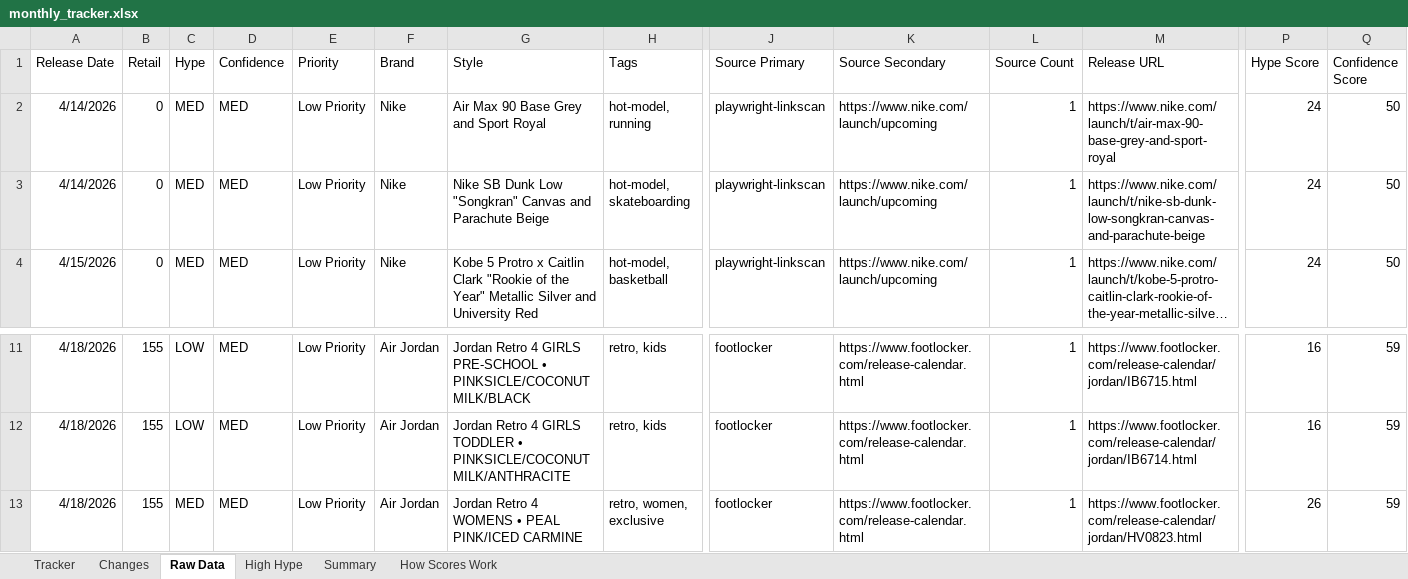
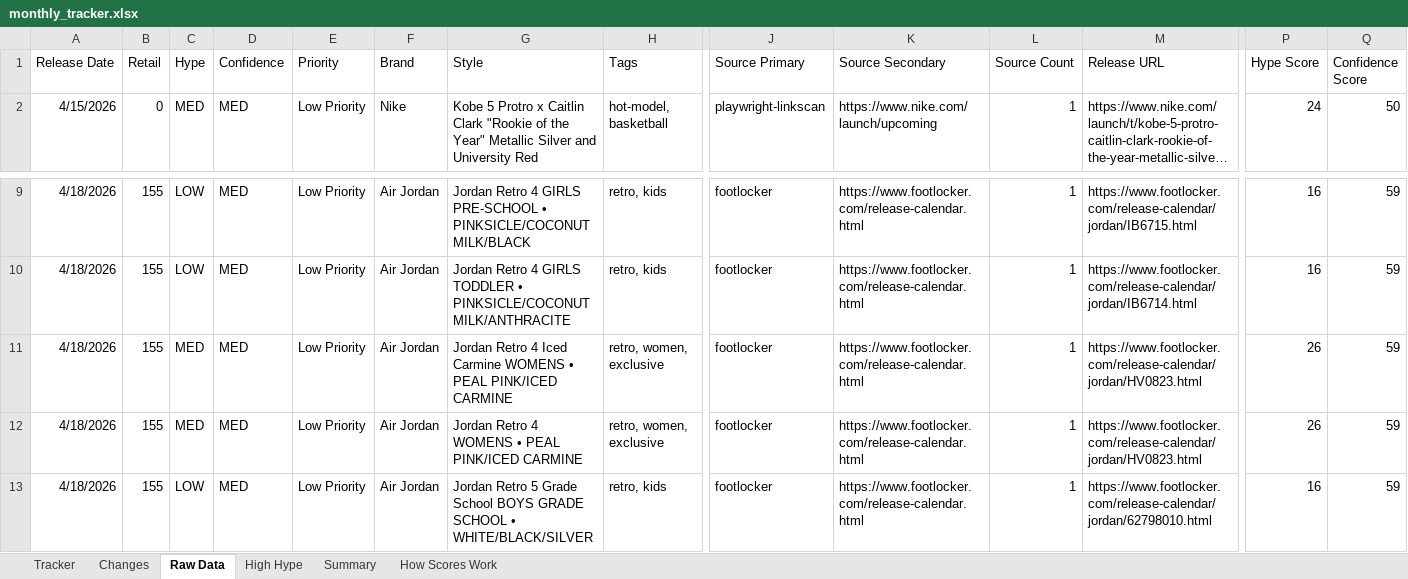
Before and after one commit to lordnader2002-sudo/Sneaker_Release_Tracker, an Excel workbook: output/monthly_tracker.xlsx, sheet Raw Data, drawn as a sheet; only a part is shown, gaps mark what is left out; the shorter side is filled out with more unchanged rows; long unchanged cells end in …; values as stored, in another font and other column widths than the file's, no borders; removed rows and columns are numbered as before the commit, all else as after; rows hold the shown columns only; the diff names each change by its address in the sheet, - before the commit and + after, or states it on an @@ line.

```diff
--- a/output/monthly_tracker.xlsx (sheet Raw Data)
+++ b/output/monthly_tracker.xlsx (sheet Raw Data)
-row 2: 4/14/2026 | 0 | MED | MED | Low Priority | Nike | Air Max 90 Base Grey and Sport Royal | hot-model, running | playwright-linkscan | https://www.nike.com/launch/upcoming | 1 | https://www.nike.com/launch/t/air-max-90-base-grey-and-sport-royal | 24 | 50
-row 3: 4/14/2026 | 0 | MED | MED | Low Priority | Nike | Nike SB Dunk Low "Songkran" Canvas and Parachute Beige | hot-model, skateboarding | playwright-linkscan | https://www.nike.com/launch/upcoming | 1 | https://www.nike.com/launch/t/nike-sb-dunk-low-songkran-canvas-and-parachute-beige | 24 | 50
+row 11: 4/18/2026 | 155 | MED | MED | Low Priority | Air Jordan | Jordan Retro 4 Iced Carmine WOMENS • PEAL PINK/ICED CARMINE | retro, women, exclusive | footlocker | https://www.footlocker.com/release-calendar.html | 1 | https://www.footlocker.com/release-calendar/jordan/HV0823.html | 26 | 59
```
Also changed, not shown: sheet Tracker, sheet Changes, sheet Summary, 5 other files.
